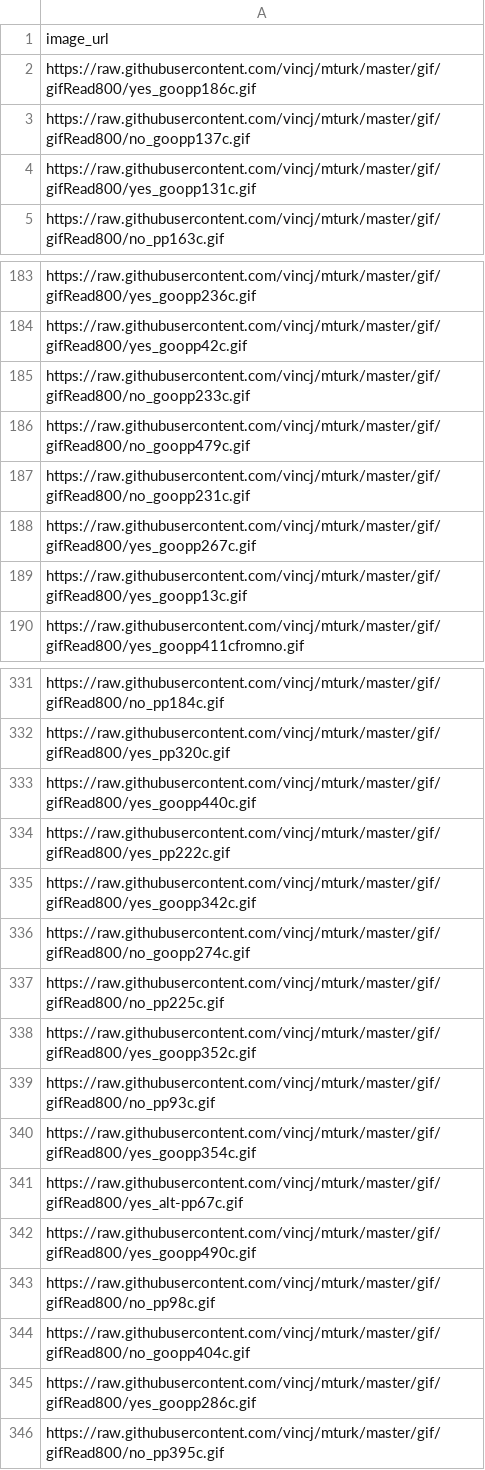
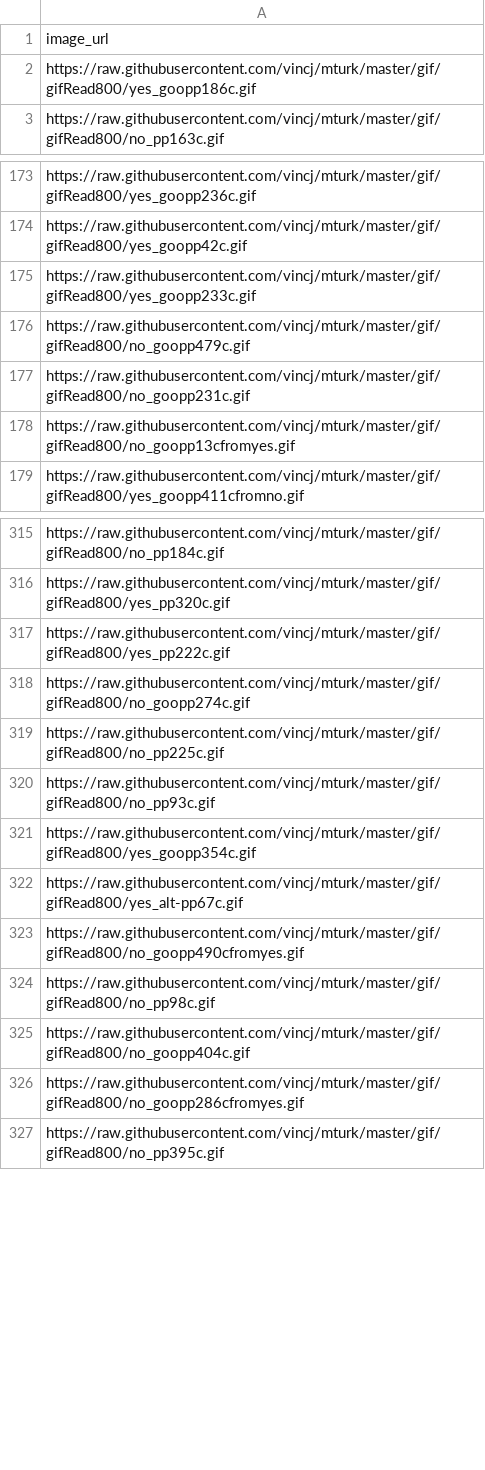
Before and after one commit to vincj/mturk, a CSV file: gif/csv_batch/gifRead800.csv, drawn as a sheet; only a part is shown, gaps mark what is left out; the diff covers the shown part only.

```diff
--- a/gif/csv_batch/gifRead800.csv
+++ b/gif/csv_batch/gifRead800.csv
@@ -2,4 +2,2 @@ image_url
 https://raw.githubusercontent.com/vincj/mturk/master/gif/gifRead800/yes_goopp186c.gif
-https://raw.githubusercontent.com/vincj/mturk/master/gif/gifRead800/no_goopp137c.gif
-https://raw.githubusercontent.com/vincj/mturk/master/gif/gifRead800/yes_goopp131c.gif
 https://raw.githubusercontent.com/vincj/mturk/master/gif/gifRead800/no_pp163c.gif
@@ -184,7 +174,6 @@ https://raw.githubusercontent.com/vincj/mturk/master/gif/gifRead800/yes_goopp236
 https://raw.githubusercontent.com/vincj/mturk/master/gif/gifRead800/yes_goopp42c.gif
-https://raw.githubusercontent.com/vincj/mturk/master/gif/gifRead800/no_goopp233c.gif
+https://raw.githubusercontent.com/vincj/mturk/master/gif/gifRead800/yes_goopp233c.gif
 https://raw.githubusercontent.com/vincj/mturk/master/gif/gifRead800/no_goopp479c.gif
 https://raw.githubusercontent.com/vincj/mturk/master/gif/gifRead800/no_goopp231c.gif
-https://raw.githubusercontent.com/vincj/mturk/master/gif/gifRead800/yes_goopp267c.gif
-https://raw.githubusercontent.com/vincj/mturk/master/gif/gifRead800/yes_goopp13c.gif
+https://raw.githubusercontent.com/vincj/mturk/master/gif/gifRead800/no_goopp13cfromyes.gif
 https://raw.githubusercontent.com/vincj/mturk/master/gif/gifRead800/yes_goopp411cfromno.gif
@@ -332,8 +316,5 @@ https://raw.githubusercontent.com/vincj/mturk/master/gif/gifRead800/no_pp184c.gi
 https://raw.githubusercontent.com/vincj/mturk/master/gif/gifRead800/yes_pp320c.gif
-https://raw.githubusercontent.com/vincj/mturk/master/gif/gifRead800/yes_goopp440c.gif
 https://raw.githubusercontent.com/vincj/mturk/master/gif/gifRead800/yes_pp222c.gif
-https://raw.githubusercontent.com/vincj/mturk/master/gif/gifRead800/yes_goopp342c.gif
 https://raw.githubusercontent.com/vincj/mturk/master/gif/gifRead800/no_goopp274c.gif
 https://raw.githubusercontent.com/vincj/mturk/master/gif/gifRead800/no_pp225c.gif
-https://raw.githubusercontent.com/vincj/mturk/master/gif/gifRead800/yes_goopp352c.gif
 https://raw.githubusercontent.com/vincj/mturk/master/gif/gifRead800/no_pp93c.gif
@@ -341,6 +322,6 @@ https://raw.githubusercontent.com/vincj/mturk/master/gif/gifRead800/yes_goopp354
 https://raw.githubusercontent.com/vincj/mturk/master/gif/gifRead800/yes_alt-pp67c.gif
-https://raw.githubusercontent.com/vincj/mturk/master/gif/gifRead800/yes_goopp490c.gif
+https://raw.githubusercontent.com/vincj/mturk/master/gif/gifRead800/no_goopp490cfromyes.gif
 https://raw.githubusercontent.com/vincj/mturk/master/gif/gifRead800/no_pp98c.gif
 https://raw.githubusercontent.com/vincj/mturk/master/gif/gifRead800/no_goopp404c.gif
-https://raw.githubusercontent.com/vincj/mturk/master/gif/gifRead800/yes_goopp286c.gif
+https://raw.githubusercontent.com/vincj/mturk/master/gif/gifRead800/no_goopp286cfromyes.gif
 https://raw.githubusercontent.com/vincj/mturk/master/gif/gifRead800/no_pp395c.gif
```
Also changed, not shown: 13 removed rows and 6 edited cells elsewhere in this file, gif/csv_batch/gifRead400.csv, gif/csv_batch/gifRead50.csv, 36 other files.
